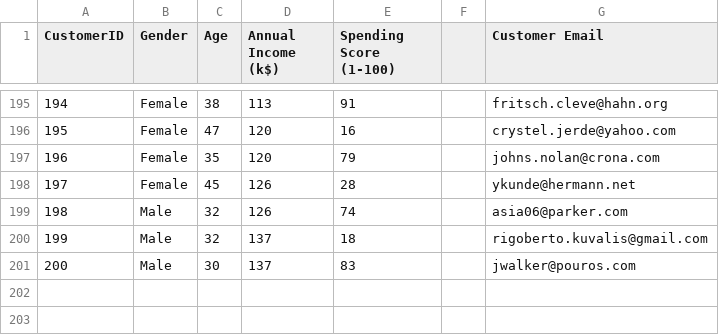
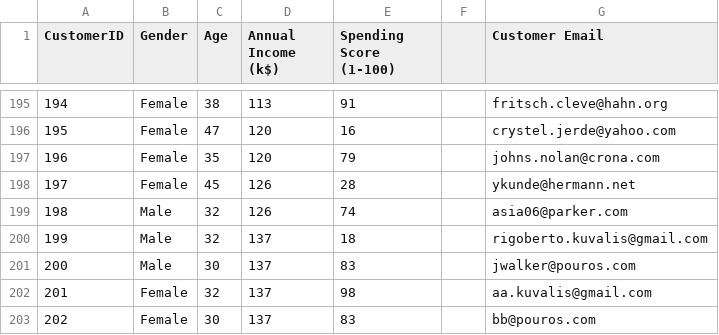
Before and after one commit to sonalidev1/data, a CSV file: Mall_Customers_with_emailsAEPsept15.csv, drawn as a sheet; only a part is shown, gaps mark what is left out; the diff names each change by its address in the sheet, - before the commit and + after, or states it on an @@ line.

Commit message:
Add files via upload

```diff
--- a/Mall_Customers_with_emailsAEPsept15.csv
+++ b/Mall_Customers_with_emailsAEPsept15.csv
+row 202: 201 | Female | 32 | 137 | 98 |  | aa.kuvalis@gmail.com
+row 203: 202 | Female | 30 | 137 | 83 |  | bb@pouros.com
```
